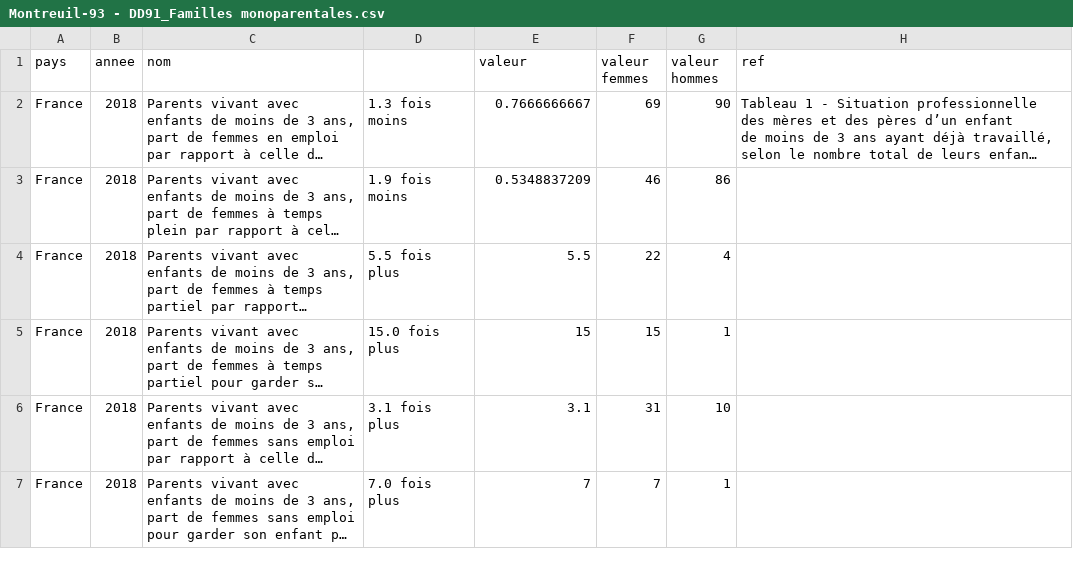
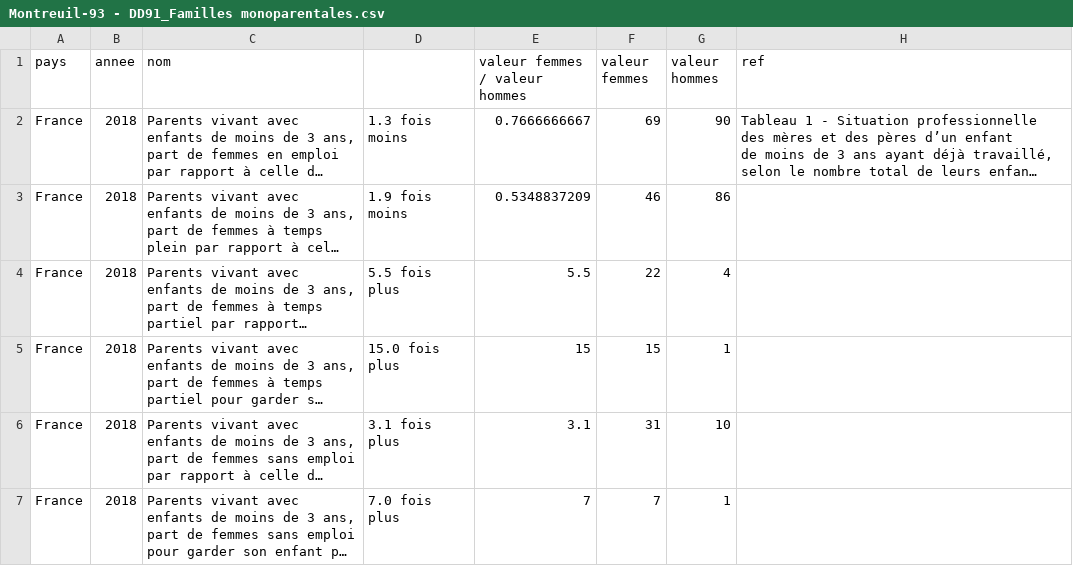
Before and after one commit to jimenaRL/murs_invisibles_v2, a CSV file: data/sources/ALICE/Montreuil-93/Montreuil-93 - DD91_Familles monoparentales.csv, drawn as a sheet; long unchanged cells end in …; the diff names each change by its address in the sheet, - before the commit and + after, or states it on an @@ line.

```diff
--- a/data/sources/ALICE/Montreuil-93/Montreuil-93 - DD91_Familles monoparentales.csv
+++ b/data/sources/ALICE/Montreuil-93/Montreuil-93 - DD91_Familles monoparentales.csv
-E1: valeur
+E1: valeur femmes / valeur hommes
```
Also changed, not shown: data/sources/ALICE/Montreuil-93/Montreuil-93 - NAT2-MONTREUIL-FH.csv, data/sources/ALICE/Montreuil-93/indicator_translations.csv, 6 other files.
